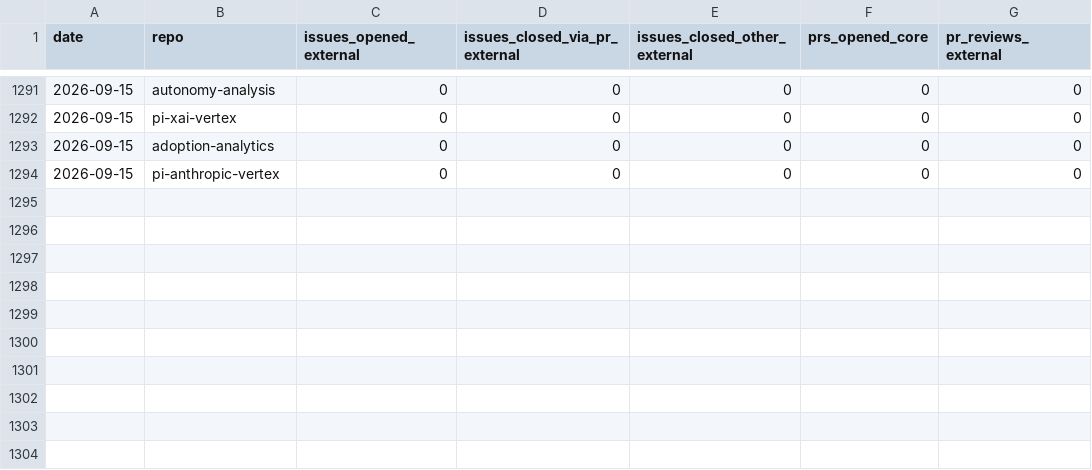
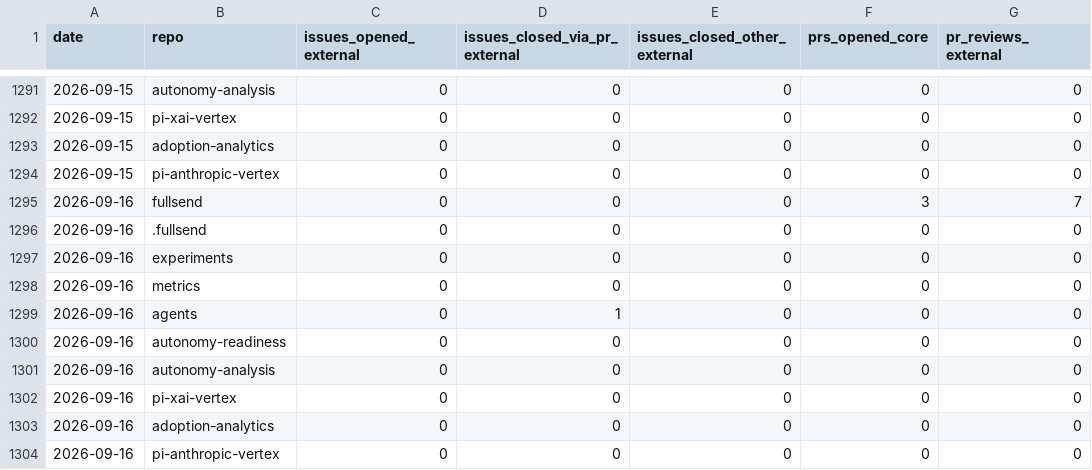
Before and after one commit to fullsend-ai/metrics, a CSV file: docs/community.csv, drawn as a sheet; only a part is shown, gaps mark what is left out; the diff names each change by its address in the sheet, - before the commit and + after, or states it on an @@ line.

```diff
--- a/docs/community.csv
+++ b/docs/community.csv
+row 1295: 2026-09-16 | fullsend | 0 | 0 | 0 | 3 | 7
+row 1296: 2026-09-16 | .fullsend | 0 | 0 | 0 | 0 | 0
+row 1297: 2026-09-16 | experiments | 0 | 0 | 0 | 0 | 0
+row 1298: 2026-09-16 | metrics | 0 | 0 | 0 | 0 | 0
+row 1299: 2026-09-16 | agents | 0 | 1 | 0 | 0 | 0
+row 1300: 2026-09-16 | autonomy-readiness | 0 | 0 | 0 | 0 | 0
+row 1301: 2026-09-16 | autonomy-analysis | 0 | 0 | 0 | 0 | 0
+row 1302: 2026-09-16 | pi-xai-vertex | 0 | 0 | 0 | 0 | 0
+row 1303: 2026-09-16 | adoption-analytics | 0 | 0 | 0 | 0 | 0
+row 1304: 2026-09-16 | pi-anthropic-vertex | 0 | 0 | 0 | 0 | 0
```
Also changed, not shown: docs/community-details.csv, docs/metrics.csv, 5 other files.
